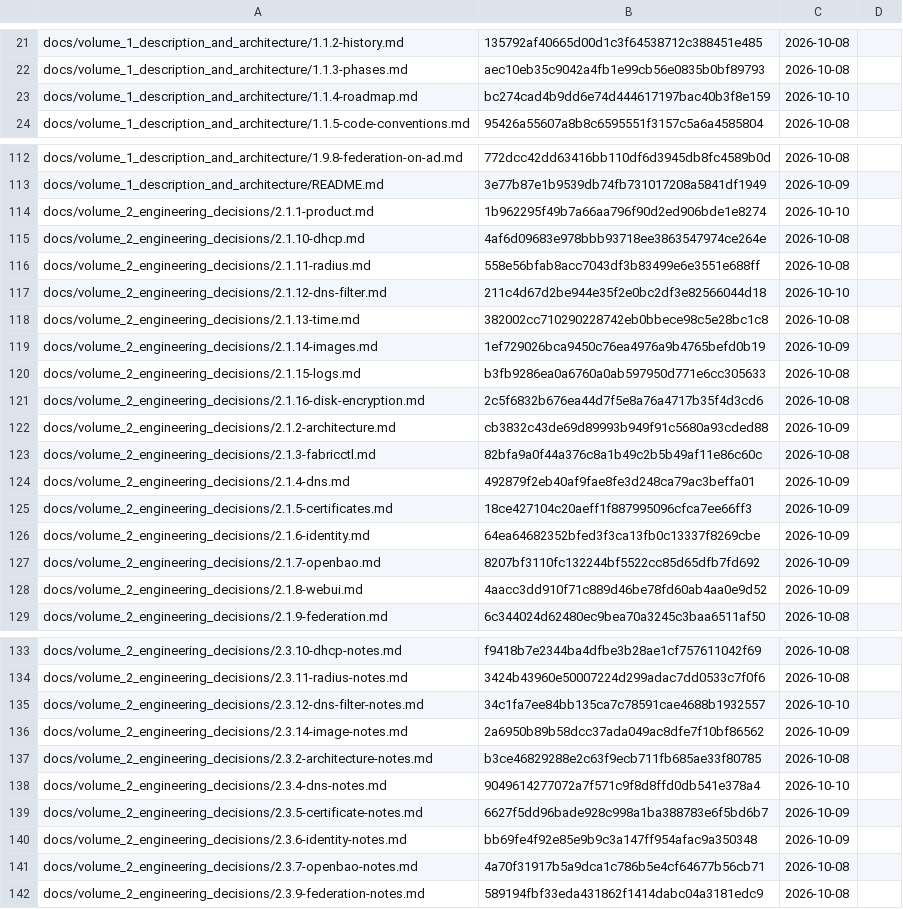
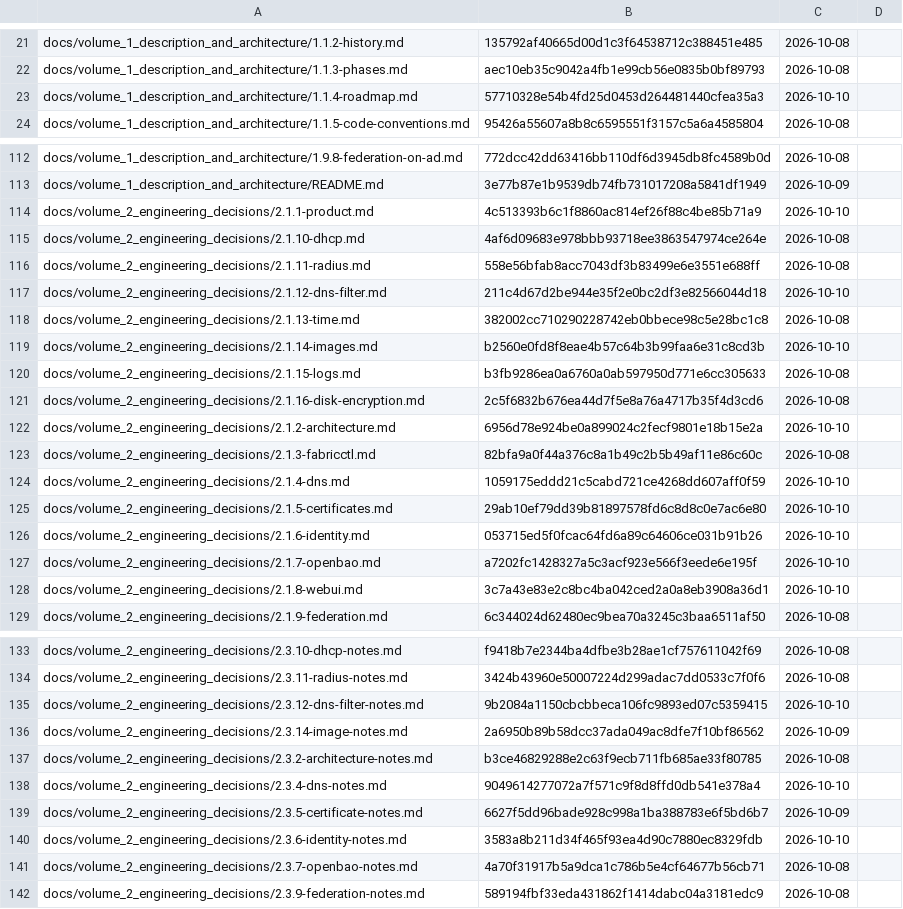
Before and after one commit to archdukejim/open-fabric, a TSV file: docs/volume_2_engineering_decisions/assets/review-ledger.tsv, drawn as a sheet; only a part is shown, gaps mark what is left out; the diff covers the shown part only.

```diff
--- a/docs/volume_2_engineering_decisions/assets/review-ledger.tsv
+++ b/docs/volume_2_engineering_decisions/assets/review-ledger.tsv
@@ -22,3 +22,3 @@ docs/volume_1_description_and_architecture/1.1.2-history.md	135792af40665d00d1c3
 docs/volume_1_description_and_architecture/1.1.3-phases.md	aec10eb35c9042a4fb1e99cb56e0835b0bf89793	2026-10-08	
-docs/volume_1_description_and_architecture/1.1.4-roadmap.md	bc274cad4b9dd6e74d444617197bac40b3f8e159	2026-10-10	
+docs/volume_1_description_and_architecture/1.1.4-roadmap.md	57710328e54b4fd25d0453d264481440cfea35a3	2026-10-10	
 docs/volume_1_description_and_architecture/1.1.5-code-conventions.md	95426a55607a8b8c6595551f3157c5a6a4585804	2026-10-08	
@@ -113,3 +113,3 @@ docs/volume_1_description_and_architecture/1.9.8-federation-on-ad.md	772dcc42dd6
 docs/volume_1_description_and_architecture/README.md	3e77b87e1b9539db74fb731017208a5841df1949	2026-10-09	
-docs/volume_2_engineering_decisions/2.1.1-product.md	1b962295f49b7a66aa796f90d2ed906bde1e8274	2026-10-10	
+docs/volume_2_engineering_decisions/2.1.1-product.md	4c513393b6c1f8860ac814ef26f88c4be85b71a9	2026-10-10	
 docs/volume_2_engineering_decisions/2.1.10-dhcp.md	4af6d09683e978bbb93718ee3863547974ce264e	2026-10-08	
@@ -118,12 +118,12 @@ docs/volume_2_engineering_decisions/2.1.12-dns-filter.md	211c4d67d2be944e35f2e0b
 docs/volume_2_engineering_decisions/2.1.13-time.md	382002cc710290228742eb0bbece98c5e28bc1c8	2026-10-08	
-docs/volume_2_engineering_decisions/2.1.14-images.md	1ef729026bca9450c76ea4976a9b4765befd0b19	2026-10-09	
+docs/volume_2_engineering_decisions/2.1.14-images.md	b2560e0fd8f8eae4b57c64b3b99faa6e31c8cd3b	2026-10-10	
 docs/volume_2_engineering_decisions/2.1.15-logs.md	b3fb9286ea0a6760a0ab597950d771e6cc305633	2026-10-08	
 docs/volume_2_engineering_decisions/2.1.16-disk-encryption.md	2c5f6832b676ea44d7f5e8a76a4717b35f4d3cd6	2026-10-08	
-docs/volume_2_engineering_decisions/2.1.2-architecture.md	cb3832c43de69d89993b949f91c5680a93cded88	2026-10-09	
+docs/volume_2_engineering_decisions/2.1.2-architecture.md	6956d78e924be0a899024c2fecf9801e18b15e2a	2026-10-10	
 docs/volume_2_engineering_decisions/2.1.3-fabricctl.md	82bfa9a0f44a376c8a1b49c2b5b49af11e86c60c	2026-10-08	
-docs/volume_2_engineering_decisions/2.1.4-dns.md	492879f2eb40af9fae8fe3d248ca79ac3beffa01	2026-10-09	
-docs/volume_2_engineering_decisions/2.1.5-certificates.md	18ce427104c20aeff1f887995096cfca7ee66ff3	2026-10-09	
-docs/volume_2_engineering_decisions/2.1.6-identity.md	64ea64682352bfed3f3ca13fb0c13337f8269cbe	2026-10-09	
-docs/volume_2_engineering_decisions/2.1.7-openbao.md	8207bf3110fc132244bf5522cc85d65dfb7fd692	2026-10-09	
-docs/volume_2_engineering_decisions/2.1.8-webui.md	4aacc3dd910f71c889d46be78fd60ab4aa0e9d52	2026-10-09	
+docs/volume_2_engineering_decisions/2.1.4-dns.md	1059175eddd21c5cabd721ce4268dd607aff0f59	2026-10-10	
+docs/volume_2_engineering_decisions/2.1.5-certificates.md	29ab10ef79dd39b81897578fd6c8d8c0e7ac6e80	2026-10-10	
+docs/volume_2_engineering_decisions/2.1.6-identity.md	053715ed5f0fcac64fd6a89c64606ce031b91b26	2026-10-10	
+docs/volume_2_engineering_decisions/2.1.7-openbao.md	a7202fc1428327a5c3acf923e566f3eede6e195f	2026-10-10	
+docs/volume_2_engineering_decisions/2.1.8-webui.md	3c7a43e83e2c8bc4ba042ced2a0a8eb3908a36d1	2026-10-10	
 docs/volume_2_engineering_decisions/2.1.9-federation.md	6c344024d62480ec9bea70a3245c3baa6511af50	2026-10-08	
@@ -134,3 +134,3 @@ docs/volume_2_engineering_decisions/2.3.10-dhcp-notes.md	f9418b7e2344ba4dfbe3b28
 docs/volume_2_engineering_decisions/2.3.11-radius-notes.md	3424b43960e50007224d299adac7dd0533c7f0f6	2026-10-08	
-docs/volume_2_engineering_decisions/2.3.12-dns-filter-notes.md	34c1fa7ee84bb135ca7c78591cae4688b1932557	2026-10-10	
+docs/volume_2_engineering_decisions/2.3.12-dns-filter-notes.md	9b2084a1150cbcbbeca106fc9893ed07c5359415	2026-10-10	
 docs/volume_2_engineering_decisions/2.3.14-image-notes.md	2a6950b89b58dcc37ada049ac8dfe7f10bf86562	2026-10-09	
@@ -139,3 +139,3 @@ docs/volume_2_engineering_decisions/2.3.4-dns-notes.md	9049614277072a7f571c9f8d8
 docs/volume_2_engineering_decisions/2.3.5-certificate-notes.md	6627f5dd96bade928c998a1ba388783e6f5bd6b7	2026-10-09	
-docs/volume_2_engineering_decisions/2.3.6-identity-notes.md	bb69fe4f92e85e9b9c3a147ff954afac9a350348	2026-10-09	
+docs/volume_2_engineering_decisions/2.3.6-identity-notes.md	3583a8b211d34f465f93ea4d90c7880ec8329fdb	2026-10-10	
 docs/volume_2_engineering_decisions/2.3.7-openbao-notes.md	4a70f31917b5a9dca1c786b5e4cf64677b56cb71	2026-10-08	
```
Also changed, not shown: 2 edited cells elsewhere in this file, 13 other files.
